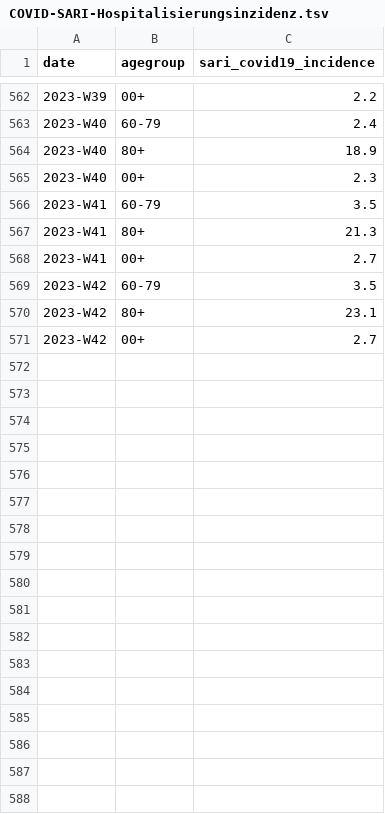
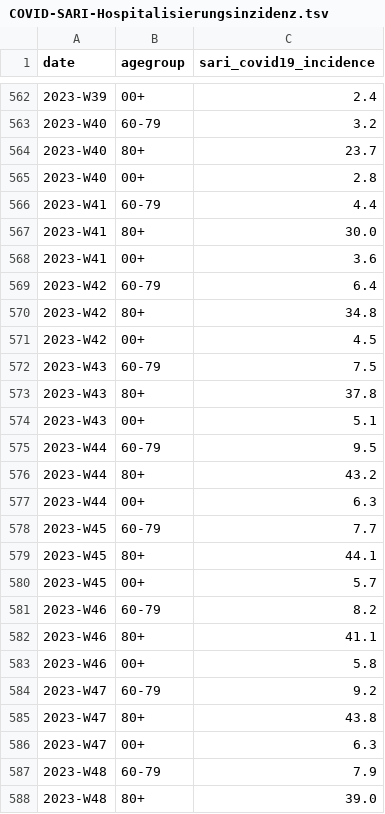
Before and after one commit to matsim-vsp/covid-sim, a TSV file: src/assets/COVID-SARI-Hospitalisierungsinzidenz.tsv, drawn as a sheet; only a part is shown, gaps mark what is left out; the diff covers the shown part only.

```diff
--- a/src/assets/COVID-SARI-Hospitalisierungsinzidenz.tsv
+++ b/src/assets/COVID-SARI-Hospitalisierungsinzidenz.tsv
@@ -562,10 +562,27 @@ date	agegroup	sari_covid19_incidence
-2023-W39	00+	2.2
-2023-W40	60-79	2.4
-2023-W40	80+	18.9
-2023-W40	00+	2.3
-2023-W41	60-79	3.5
-2023-W41	80+	21.3
-2023-W41	00+	2.7
-2023-W42	60-79	3.5
-2023-W42	80+	23.1
-2023-W42	00+	2.7
+2023-W39	00+	2.4
+2023-W40	60-79	3.2
+2023-W40	80+	23.7
+2023-W40	00+	2.8
+2023-W41	60-79	4.4
+2023-W41	80+	30.0
+2023-W41	00+	3.6
+2023-W42	60-79	6.4
+2023-W42	80+	34.8
+2023-W42	00+	4.5
+2023-W43	60-79	7.5
+2023-W43	80+	37.8
+2023-W43	00+	5.1
+2023-W44	60-79	9.5
+2023-W44	80+	43.2
+2023-W44	00+	6.3
+2023-W45	60-79	7.7
+2023-W45	80+	44.1
+2023-W45	00+	5.7
+2023-W46	60-79	8.2
+2023-W46	80+	41.1
+2023-W46	00+	5.8
+2023-W47	60-79	9.2
+2023-W47	80+	43.8
+2023-W47	00+	6.3
+2023-W48	60-79	7.9
+2023-W48	80+	39.0
```
Also changed, not shown: 4 added rows and 29 edited cells elsewhere in this file, src/assets/berlin-hospital.csv, 18 other files.
